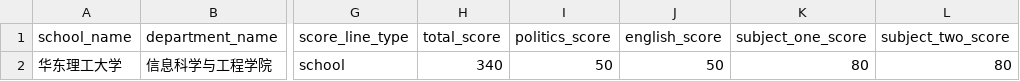
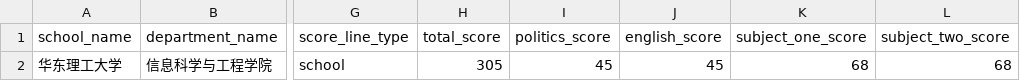
Before and after one commit to Wan-JD/SureGrad, a CSV file: tools/data-import/collected/ecust-cs-2024/program_score_lines.csv, drawn as a sheet; only a part is shown, gaps mark what is left out; the diff names each change by its address in the sheet, - before the commit and + after, or states it on an @@ line.

Commit message:
fix: 更正华东理工大学计算机复试线数据（340→305分）

```diff
--- a/tools/data-import/collected/ecust-cs-2024/program_score_lines.csv
+++ b/tools/data-import/collected/ecust-cs-2024/program_score_lines.csv
-H2 (total_score): 340
+H2 (total_score): 305
-I2 (politics_score): 50
+I2 (politics_score): 45
-J2 (english_score): 50
+J2 (english_score): 45
-K2 (subject_one_score): 80
+K2 (subject_one_score): 68
-L2 (subject_two_score): 80
+L2 (subject_two_score): 68
```
